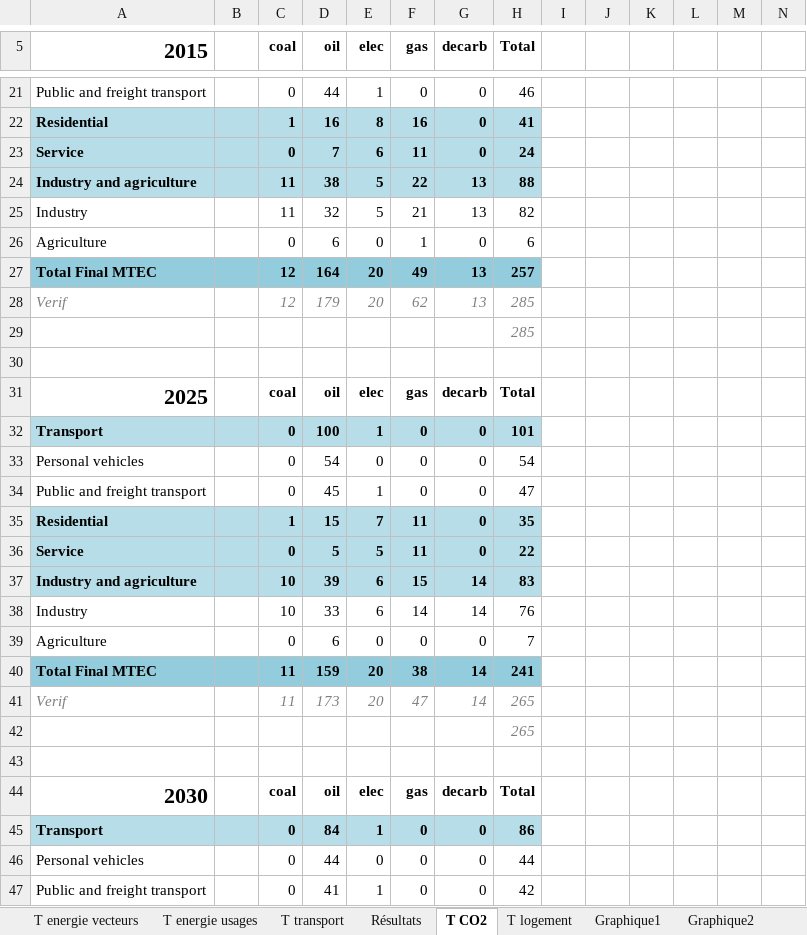
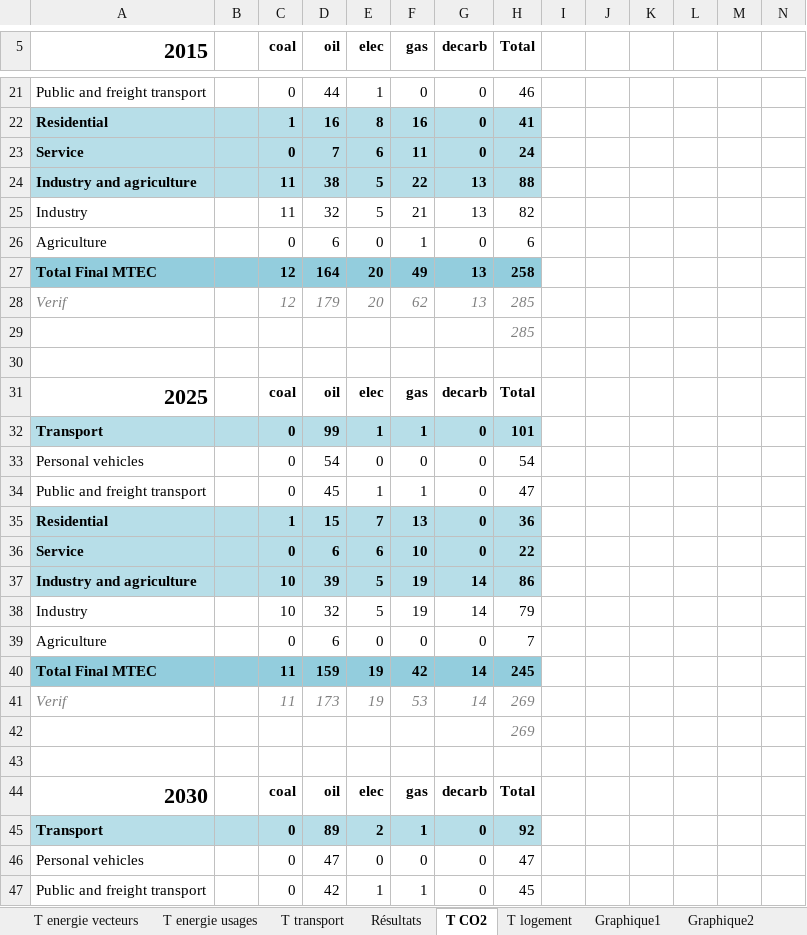
Before and after one commit to ministeres/ThreeME_ADOMIN, an Excel workbook: results/reporting 2 - energie SNBC3.xlsx, sheet T CO2, drawn as a sheet; only a part is shown, gaps mark what is left out; values as stored, in another font and other column widths than the file's, no borders; the diff covers the shown part only; the diff names each change by its address in the sheet, - before the commit and + after, or states it on an @@ line.

```diff
--- a/results/reporting 2 - energie SNBC3.xlsx (sheet T CO2)
+++ b/results/reporting 2 - energie SNBC3.xlsx (sheet T CO2)
-H27 (Total): 257
+H27 (Total): 258
-D32 (oil): 100
+D32 (oil): 99
-F32 (gas): 0
+F32 (gas): 1
-F34 (gas): 0
+F34 (gas): 1
-F35 (gas): 11
+F35 (gas): 13
-H35 (Total): 35
+H35 (Total): 36
-D36 (oil): 5
+D36 (oil): 6
-E36 (elec): 5
+E36 (elec): 6
-F36 (gas): 11
+F36 (gas): 10
-E37:E38 (elec): 6
+E37:E38 (elec): 5
-F37 (gas): 15
+F37 (gas): 19
-H37 (Total): 83
+H37 (Total): 86
-D38 (oil): 33
+D38 (oil): 32
-F38 (gas): 14
+F38 (gas): 19
-H38 (Total): 76
+H38 (Total): 79
-E40:E41 (elec): 20
+E40:E41 (elec): 19
-F40 (gas): 38
+F40 (gas): 42
-H40 (Total): 241
+H40 (Total): 245
-F41 (gas): 47
+F41 (gas): 53
-H41:H42 (Total): 265
+H41:H42 (Total): 269
-D45 (oil): 84
+D45 (oil): 89
-E45 (elec): 1
+E45 (elec): 2
-F45 (gas): 0
+F45 (gas): 1
-H45 (Total): 86
+H45 (Total): 92
-D46 (oil): 44
+D46 (oil): 47
-H46 (Total): 44
+H46 (Total): 47
-D47 (oil): 41
+D47 (oil): 42
-F47 (gas): 0
+F47 (gas): 1
-H47 (Total): 42
+H47 (Total): 45
```
Also changed, not shown: 13 added rows, 13 removed rows and 60 edited cells elsewhere in this sheet, sheet Résultats, sheet T parc auto, sheet T energie vecteurs, sheet T energie usages, sheet T logement, sheet T transport, other sheet tabs, formulas that keep their value, hidden cells, charts or pictures, results/ademe_results/reporting_1_ademe.xlsx, results/ademe_results/reporting_2_ademe.xlsx, 13 other files.
